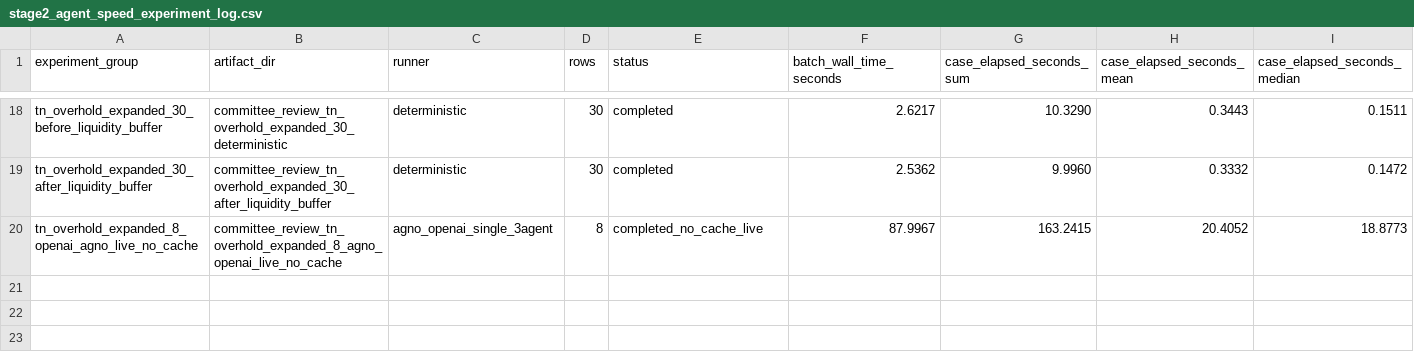
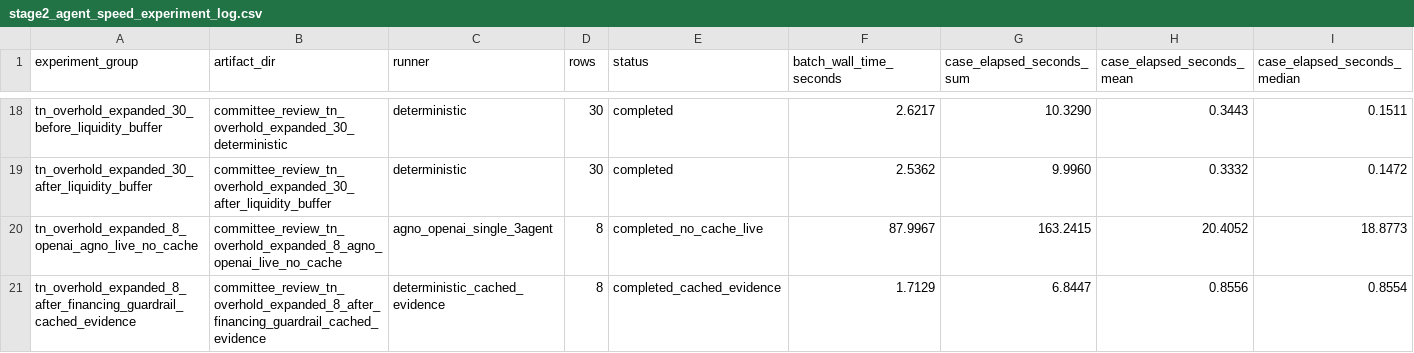
Before and after one commit to LADTO-develop/Corporate-Analysis-System, a CSV file: data/outputs/modeling/feature_43_xgboost/diagnostics/stage2_agents/stage2_agent_speed_experiment_log.csv, drawn as a sheet; only a part is shown, gaps mark what is left out; rows hold the shown columns only; the diff names each change by its address in the sheet, - before the commit and + after, or states it on an @@ line.

```diff
--- a/data/outputs/modeling/feature_43_xgboost/diagnostics/stage2_agents/stage2_agent_speed_experiment_log.csv
+++ b/data/outputs/modeling/feature_43_xgboost/diagnostics/stage2_agents/stage2_agent_speed_experiment_log.csv
+row 21: tn_overhold_expanded_8_after_financing_guardrail_cached_evidence | committee_review_tn_overhold_expanded_8_after_financing_guardrail_cached_evidence | deterministic_cached_evidence | 8 | completed_cached_evidence | 1.7129 | 6.8447 | 0.8556 | 0.8554
```
Also changed, not shown: data/outputs/modeling/feature_43_xgboost/diagnostics/stage2_agents/stage2_agent_performance_experiment_log.csv, 7 other files.
